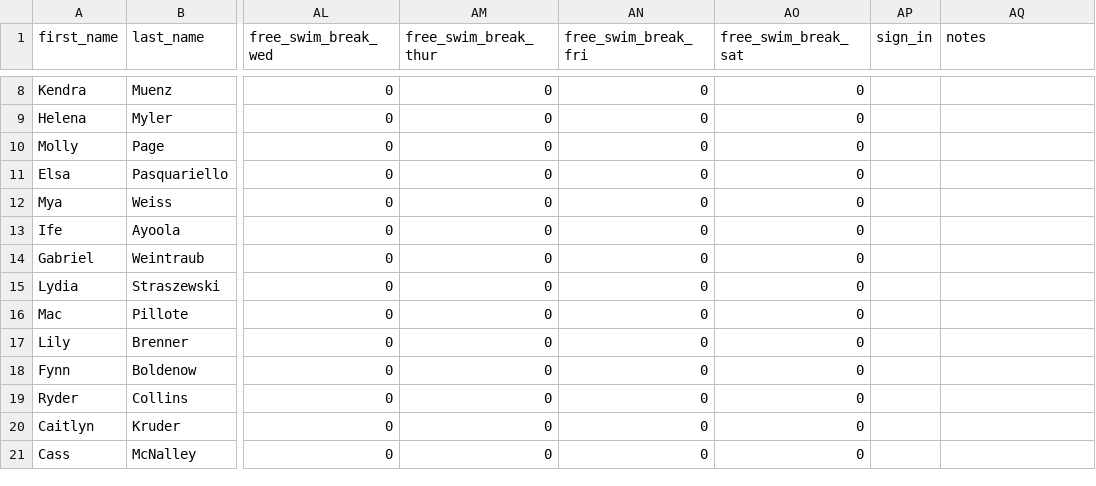
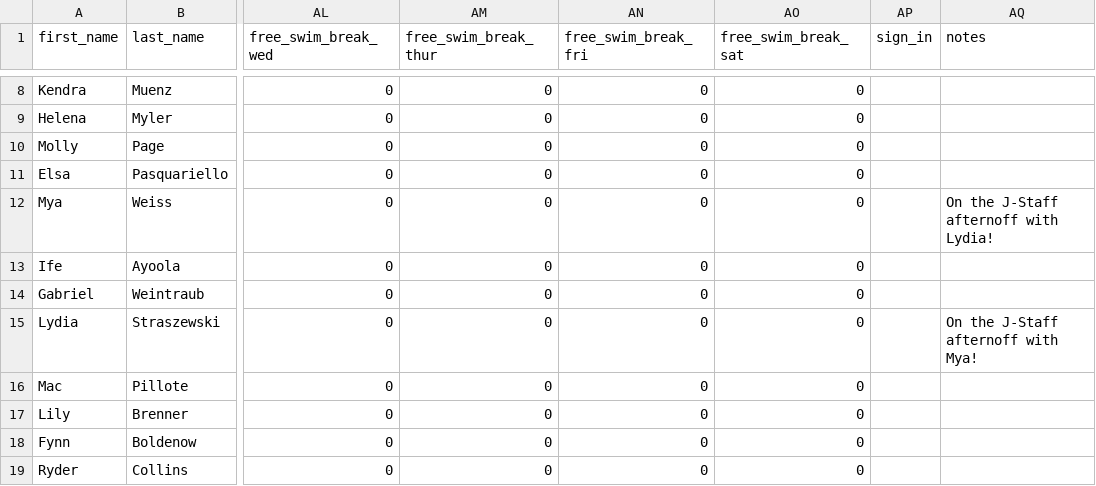
Before and after one commit to agreatquestion/agreatquestion.github.io, a CSV file: csv/staff.csv, drawn as a sheet; only a part is shown, gaps mark what is left out; the shorter side is filled out with more unchanged rows; the diff names each change by its address in the sheet, - before the commit and + after, or states it on an @@ line.

Commit message:
[IGNORE] Fixed CSV

```diff
--- a/csv/staff.csv
+++ b/csv/staff.csv
-AQ12 (notes): (empty)
+AQ12 (notes): On the J-Staff afternoff with Lydia!
-AQ15 (notes): (empty)
+AQ15 (notes): On the J-Staff afternoff with Mya!
```
